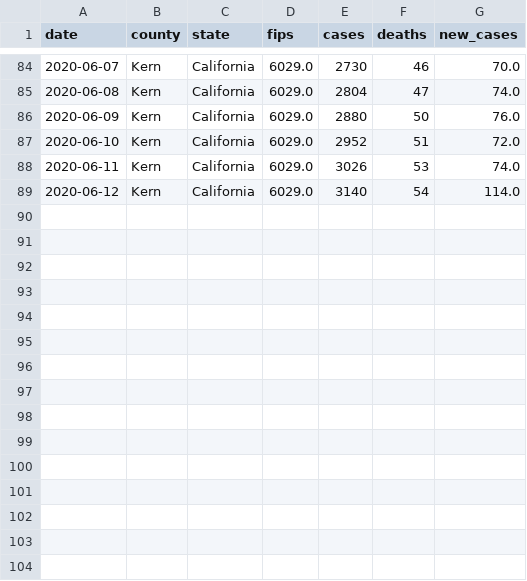
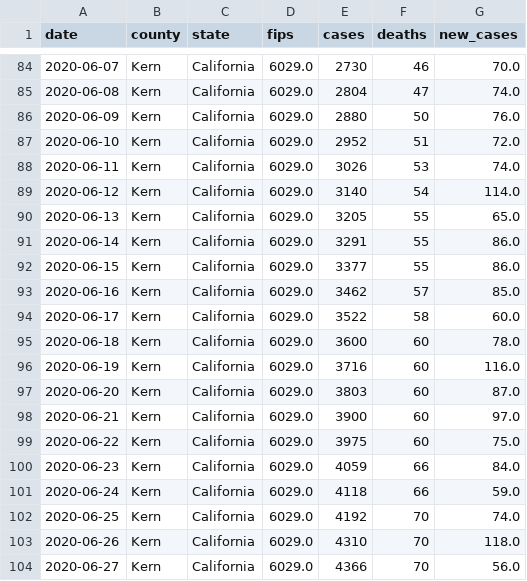
Before and after one commit to ericbooker12/covid_19_by_county, a CSV file: static/county_data/kern.csv, drawn as a sheet; only a part is shown, gaps mark what is left out.

```diff
--- a/static/county_data/kern.csv
+++ b/static/county_data/kern.csv
@@ -89 +89,16 @@ date,county,state,fips,cases,deaths,new_cases
 2020-06-12,Kern,California,6029.0,3140,54,114.0
+2020-06-13,Kern,California,6029.0,3205,55,65.0
+2020-06-14,Kern,California,6029.0,3291,55,86.0
+2020-06-15,Kern,California,6029.0,3377,55,86.0
+2020-06-16,Kern,California,6029.0,3462,57,85.0
+2020-06-17,Kern,California,6029.0,3522,58,60.0
+2020-06-18,Kern,California,6029.0,3600,60,78.0
+2020-06-19,Kern,California,6029.0,3716,60,116.0
+2020-06-20,Kern,California,6029.0,3803,60,87.0
+2020-06-21,Kern,California,6029.0,3900,60,97.0
+2020-06-22,Kern,California,6029.0,3975,60,75.0
+2020-06-23,Kern,California,6029.0,4059,66,84.0
+2020-06-24,Kern,California,6029.0,4118,66,59.0
+2020-06-25,Kern,California,6029.0,4192,70,74.0
+2020-06-26,Kern,California,6029.0,4310,70,118.0
+2020-06-27,Kern,California,6029.0,4366,70,56.0
```
Also changed, not shown: static/county_data/los_angeles.csv, static/county_data/riverside.csv, 3 other files.
